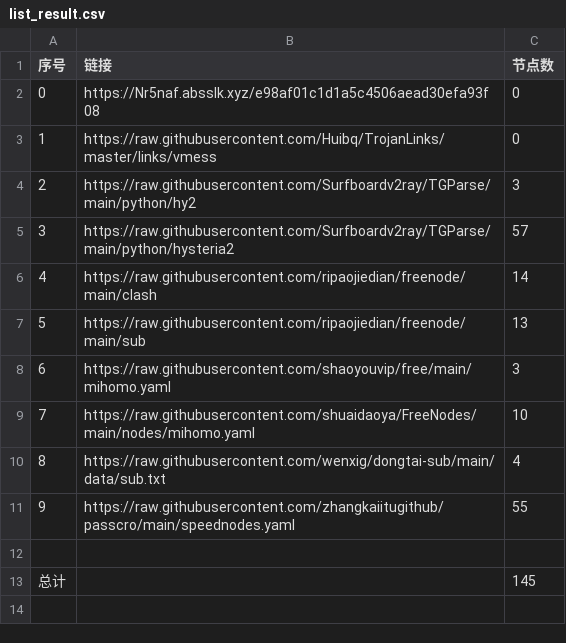
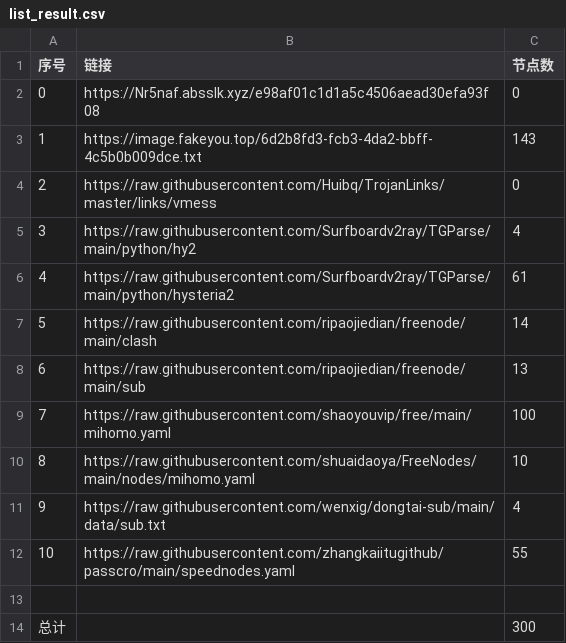
Before and after one commit to denny0810/NoMoreWalls, a CSV file: list_result.csv, drawn as a sheet; addresses are those after the commit; the diff names each change by its address in the sheet, - before the commit and + after, or states it on an @@ line.

```diff
--- a/list_result.csv
+++ b/list_result.csv
+row 3: 1 | https://image.fakeyou.top/6d2b8fd3-fcb3-4da2-bbff-4c5b0b009dce.txt | 143
@@ column A (序号) renumbered between rows 4 and 12 @@
-C5 (节点数): 3
+C5 (节点数): 4
-C6 (节点数): 57
+C6 (节点数): 61
-C9 (节点数): 3
+C9 (节点数): 100
-C14 (节点数): 145
+C14 (节点数): 300
```
Also changed, not shown: 28 other files.
